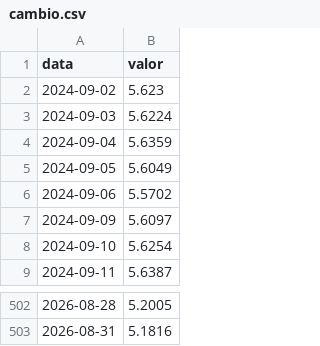
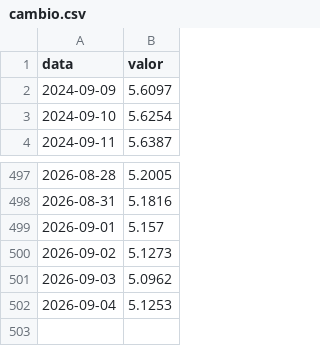
Before and after one commit to jmagomez/relatorio-ipca, a CSV file: output/dados/cambio.csv, drawn as a sheet; only a part is shown, gaps mark what is left out.

```diff
--- a/output/dados/cambio.csv
+++ b/output/dados/cambio.csv
@@ -1,7 +1,2 @@
 "data","valor"
-"2024-09-02",5.623
-"2024-09-03",5.6224
-"2024-09-04",5.6359
-"2024-09-05",5.6049
-"2024-09-06",5.5702
 "2024-09-09",5.6097
@@ -503 +498,5 @@
 "2026-08-31",5.1816
+"2026-09-01",5.157
+"2026-09-02",5.1273
+"2026-09-03",5.0962
+"2026-09-04",5.1253
```
Also changed, not shown: output/dados/resumo.csv, output/dados/selic.csv, 3 other files.
